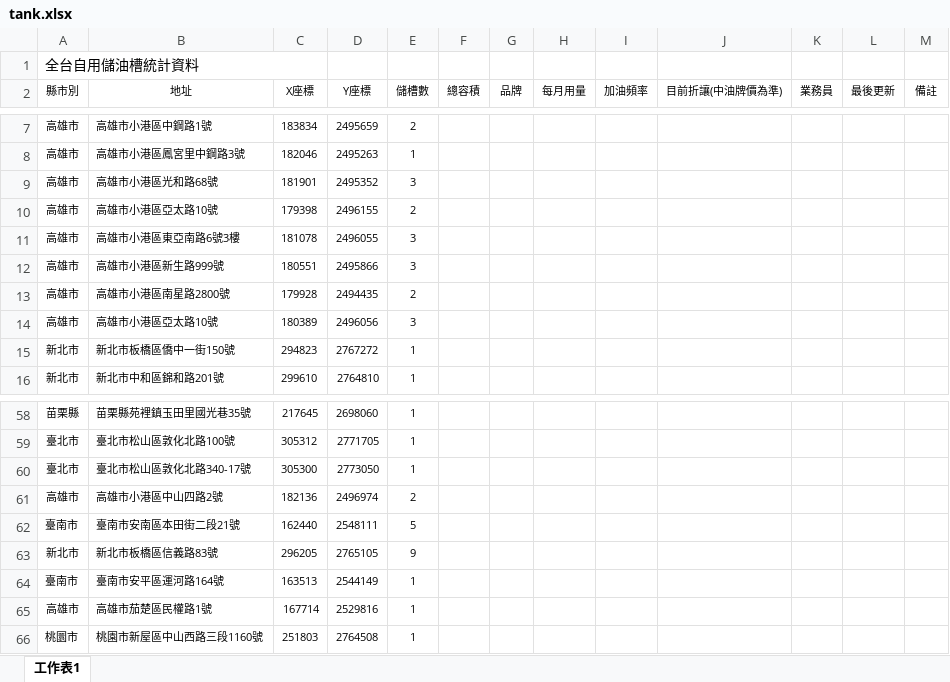
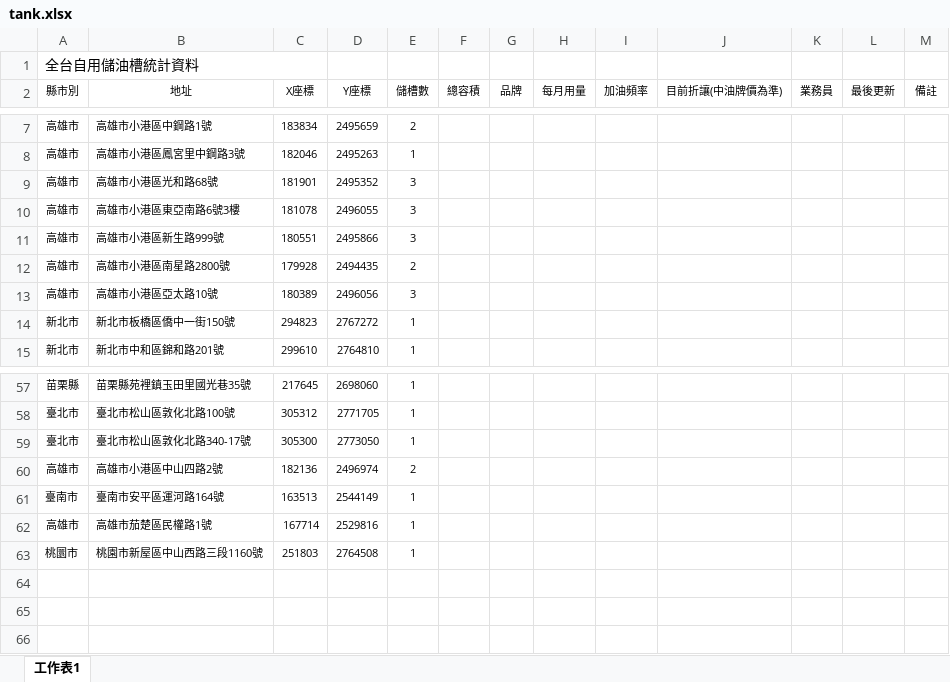
Before and after one commit to karateboy/gb, an Excel workbook: import/tank.xlsx, sheet 工作表1, drawn as a sheet; only a part is shown, gaps mark what is left out; values as stored, in another font and other column widths than the file's, no borders; the diff names each change by its address in the sheet, - before the commit and + after, or states it on an @@ line.

```diff
--- a/import/tank.xlsx (sheet 工作表1)
+++ b/import/tank.xlsx (sheet 工作表1)
-row 10: 高雄市 | 高雄市小港區亞太路10號 | 179398 | 2496155 | 2
-row 62: 臺南市 | 臺南市安南區本田街二段21號 | 162440 | 2548111 | 5
-row 63: 新北市 | 新北市板橋區信義路83號 | 296205 | 2765105 | 9
```
Also changed, not shown: import/gasStation.xlsx, 23 other files.
